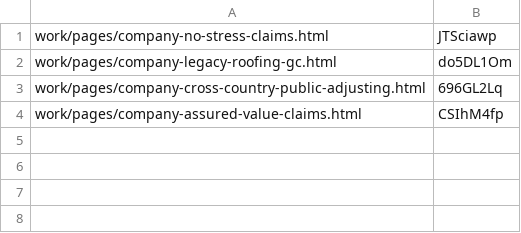
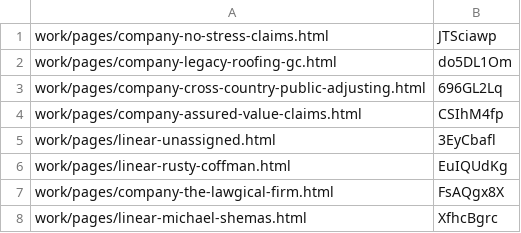
Before and after one commit to josephdittmanappraiser-ai/contractorupdates, a TSV file: work/publish/done1.tsv, drawn as a sheet; the diff names each change by its address in the sheet, - before the commit and + after, or states it on an @@ line.

```diff
--- a/work/publish/done1.tsv
+++ b/work/publish/done1.tsv
+row 5: work/pages/linear-unassigned.html | 3EyCbafl
+row 6: work/pages/linear-rusty-coffman.html | EuIQUdKg
+row 7: work/pages/company-the-lawgical-firm.html | FsAQgx8X
+row 8: work/pages/linear-michael-shemas.html | XfhcBgrc
```
Also changed, not shown: 48 other files.
